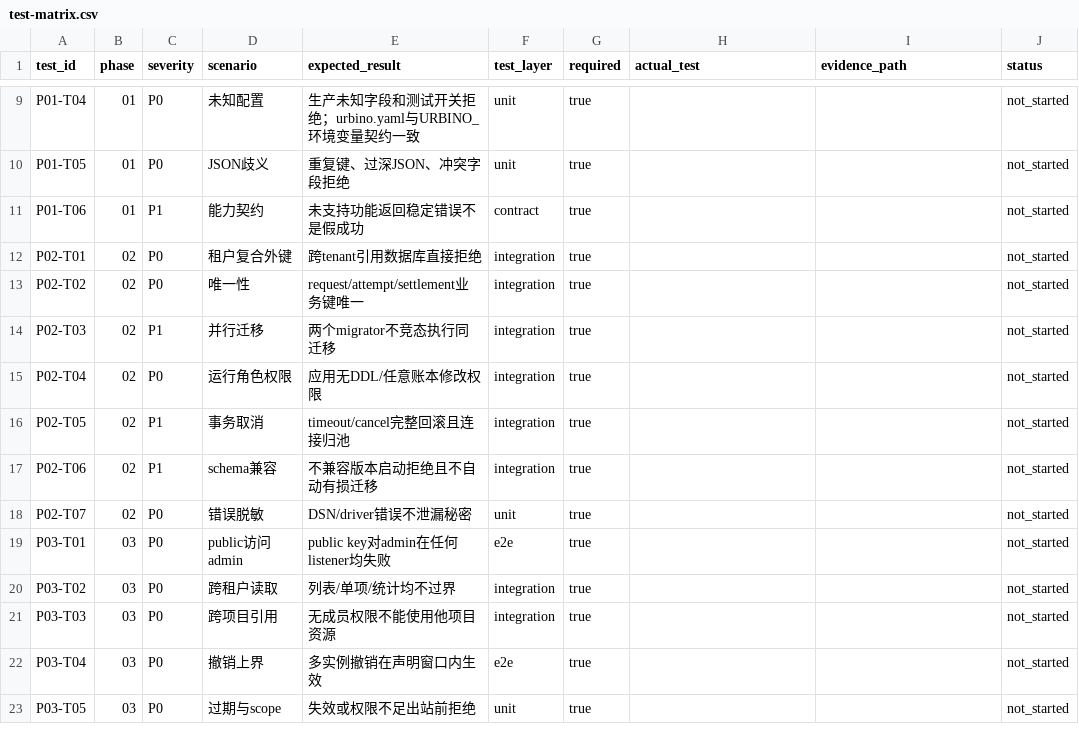
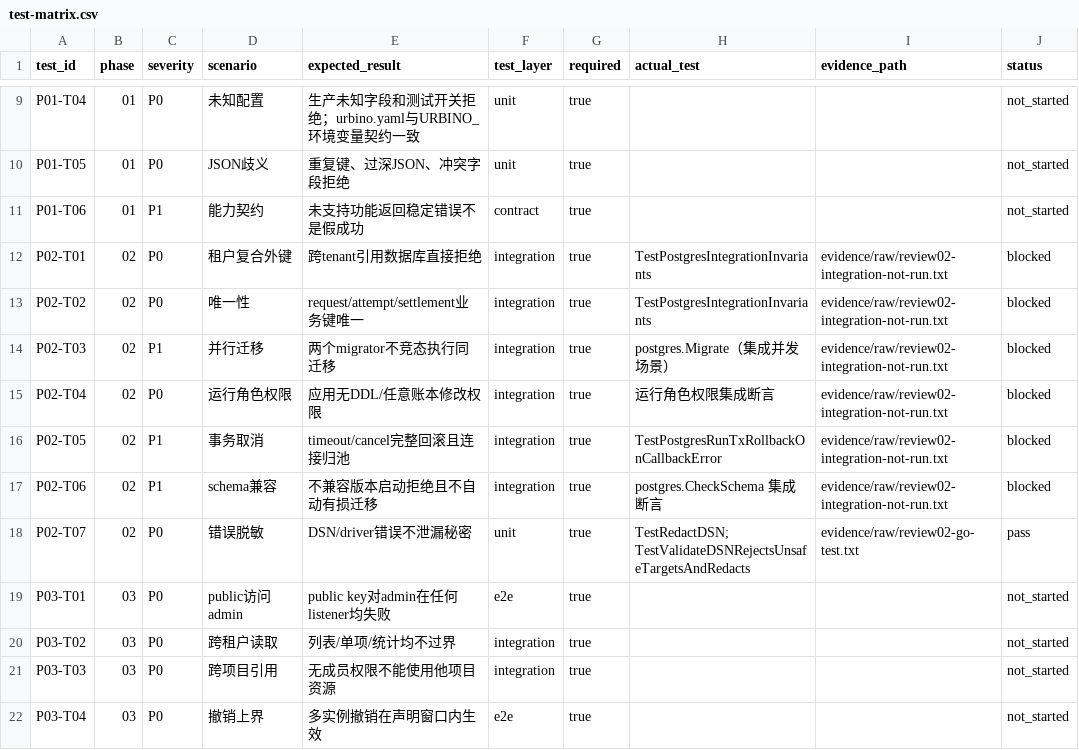
Before and after one commit to starhui-dev/urbino, a CSV file: checklists/test-matrix.csv, drawn as a sheet; only a part is shown, gaps mark what is left out; the shorter side is filled out with more unchanged rows.

```diff
--- a/checklists/test-matrix.csv
+++ b/checklists/test-matrix.csv
@@ -11,9 +11,9 @@ P01-T05,01,P0,JSON歧义,重复键、过深JSON、冲突字段拒绝,unit,true,,
 P01-T06,01,P1,能力契约,未支持功能返回稳定错误不是假成功,contract,true,,,not_started
-P02-T01,02,P0,租户复合外键,跨tenant引用数据库直接拒绝,integration,true,,,not_started
-P02-T02,02,P0,唯一性,request/attempt/settlement业务键唯一,integration,true,,,not_started
-P02-T03,02,P1,并行迁移,两个migrator不竞态执行同迁移,integration,true,,,not_started
-P02-T04,02,P0,运行角色权限,应用无DDL/任意账本修改权限,integration,true,,,not_started
-P02-T05,02,P1,事务取消,timeout/cancel完整回滚且连接归池,integration,true,,,not_started
-P02-T06,02,P1,schema兼容,不兼容版本启动拒绝且不自动有损迁移,integration,true,,,not_started
-P02-T07,02,P0,错误脱敏,DSN/driver错误不泄漏秘密,unit,true,,,not_started
+P02-T01,02,P0,租户复合外键,跨tenant引用数据库直接拒绝,integration,true,TestPostgresIntegrationInvariants,evidence/raw/review02-integration-not-run.txt,blocked
+P02-T02,02,P0,唯一性,request/attempt/settlement业务键唯一,integration,true,TestPostgresIntegrationInvariants,evidence/raw/review02-integration-not-run.txt,blocked
+P02-T03,02,P1,并行迁移,两个migrator不竞态执行同迁移,integration,true,postgres.Migrate（集成并发场景）,evidence/raw/review02-integration-not-run.txt,blocked
+P02-T04,02,P0,运行角色权限,应用无DDL/任意账本修改权限,integration,true,运行角色权限集成断言,evidence/raw/review02-integration-not-run.txt,blocked
+P02-T05,02,P1,事务取消,timeout/cancel完整回滚且连接归池,integration,true,TestPostgresRunTxRollbackOnCallbackError,evidence/raw/review02-integration-not-run.txt,blocked
+P02-T06,02,P1,schema兼容,不兼容版本启动拒绝且不自动有损迁移,integration,true,postgres.CheckSchema 集成断言,evidence/raw/review02-integration-not-run.txt,blocked
+P02-T07,02,P0,错误脱敏,DSN/driver错误不泄漏秘密,unit,true,TestRedactDSN; TestValidateDSNRejectsUnsafeTargetsAndRedacts,evidence/raw/review02-go-test.txt,pass
 P03-T01,03,P0,public访问admin,public key对admin在任何listener均失败,e2e,true,,,not_started
```
Also changed, not shown: 18 other files.
